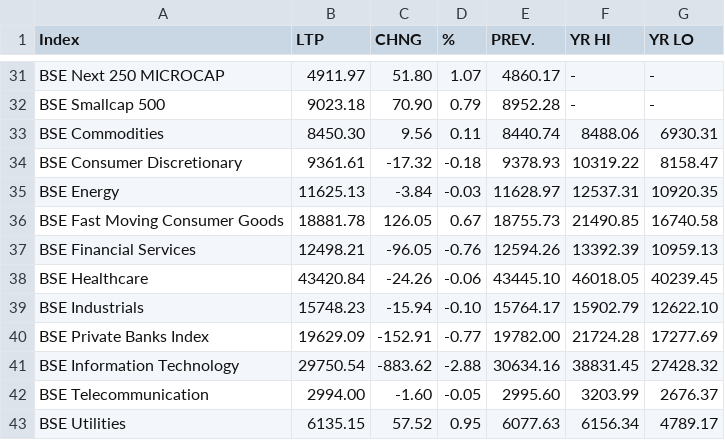
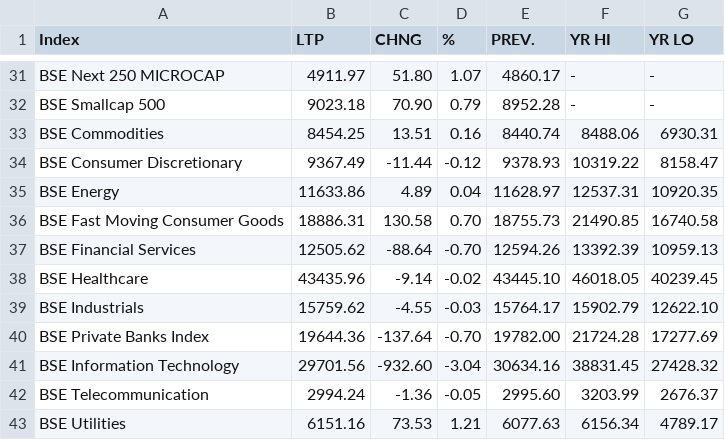
Before and after one commit to saikat-pundit/Index-NAVs, a CSV file: Data/BSE.csv, drawn as a sheet; only a part is shown, gaps mark what is left out; the diff covers the shown part only.

```diff
--- a/Data/BSE.csv
+++ b/Data/BSE.csv
@@ -32,12 +32,12 @@ BSE Next 250 MICROCAP,4911.97,51.80,1.07,4860.17,-,-
 BSE Smallcap 500,9023.18,70.90,0.79,8952.28,-,-
-BSE Commodities,8450.30,9.56,0.11,8440.74,8488.06,6930.31
-BSE Consumer Discretionary,9361.61,-17.32,-0.18,9378.93,10319.22,8158.47
-BSE Energy,11625.13,-3.84,-0.03,11628.97,12537.31,10920.35
-BSE Fast Moving Consumer Goods,18881.78,126.05,0.67,18755.73,21490.85,16740.58
-BSE Financial Services,12498.21,-96.05,-0.76,12594.26,13392.39,10959.13
-BSE Healthcare,43420.84,-24.26,-0.06,43445.10,46018.05,40239.45
-BSE Industrials,15748.23,-15.94,-0.10,15764.17,15902.79,12622.10
-BSE Private Banks Index,19629.09,-152.91,-0.77,19782.00,21724.28,17277.69
-BSE Information Technology,29750.54,-883.62,-2.88,30634.16,38831.45,27428.32
-BSE Telecommunication,2994.00,-1.60,-0.05,2995.60,3203.99,2676.37
-BSE Utilities,6135.15,57.52,0.95,6077.63,6156.34,4789.17
+BSE Commodities,8454.25,13.51,0.16,8440.74,8488.06,6930.31
+BSE Consumer Discretionary,9367.49,-11.44,-0.12,9378.93,10319.22,8158.47
+BSE Energy,11633.86,4.89,0.04,11628.97,12537.31,10920.35
+BSE Fast Moving Consumer Goods,18886.31,130.58,0.70,18755.73,21490.85,16740.58
+BSE Financial Services,12505.62,-88.64,-0.70,12594.26,13392.39,10959.13
+BSE Healthcare,43435.96,-9.14,-0.02,43445.10,46018.05,40239.45
+BSE Industrials,15759.62,-4.55,-0.03,15764.17,15902.79,12622.10
+BSE Private Banks Index,19644.36,-137.64,-0.70,19782.00,21724.28,17277.69
+BSE Information Technology,29701.56,-932.60,-3.04,30634.16,38831.45,27428.32
+BSE Telecommunication,2994.24,-1.36,-0.05,2995.60,3203.99,2676.37
+BSE Utilities,6151.16,73.53,1.21,6077.63,6156.34,4789.17
```
Also changed, not shown: 136 edited cells elsewhere in this file, Data/Cash.csv, Data/Option.csv, 7 other files.
